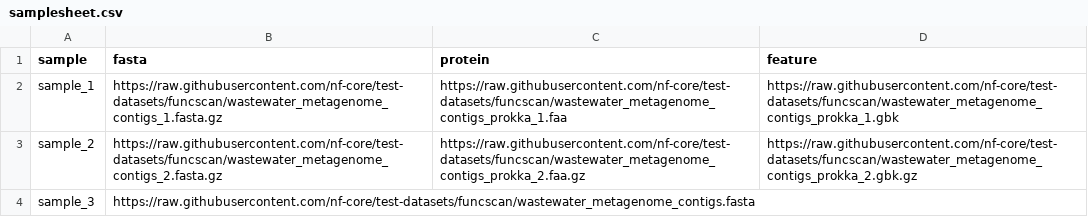
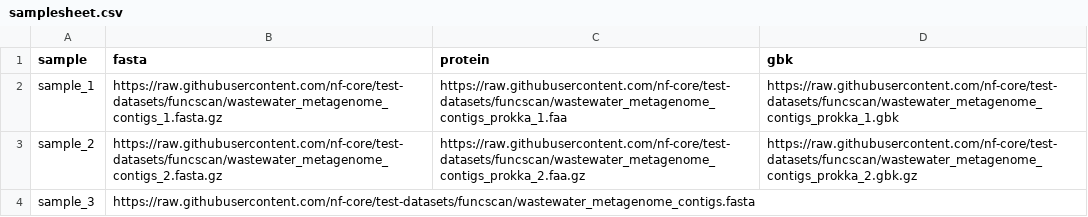
Before and after one commit to nf-core/funcscan, a CSV file: assets/samplesheet.csv, drawn as a sheet.

```diff
--- a/assets/samplesheet.csv
+++ b/assets/samplesheet.csv
@@ -1,2 +1,2 @@
-sample,fasta,protein,feature
+sample,fasta,protein,gbk
 sample_1,https://raw.githubusercontent.com/nf-core/test-datasets/funcscan/wastewater_metagenome_contigs_1.fasta.gz,https://raw.githubusercontent.com/nf-core/test-datasets/funcscan/wastewater_metagenome_contigs_prokka_1.faa,https://raw.githubusercontent.com/nf-core/test-datasets/funcscan/wastewater_metagenome_contigs_prokka_1.gbk
```
Also changed, not shown: 2 other files.
